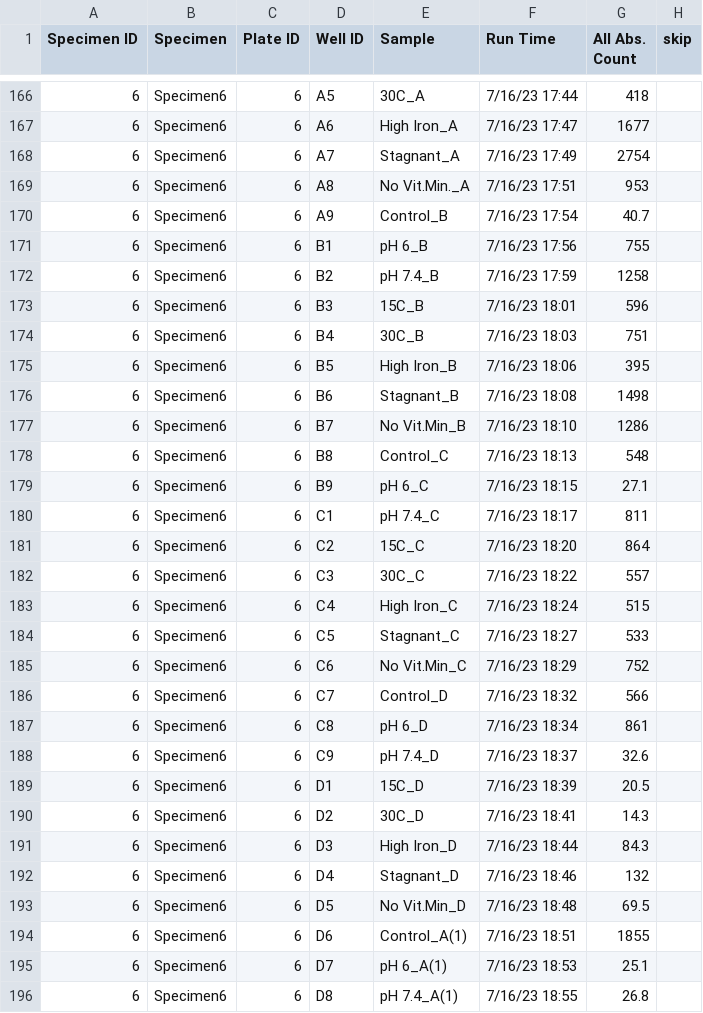
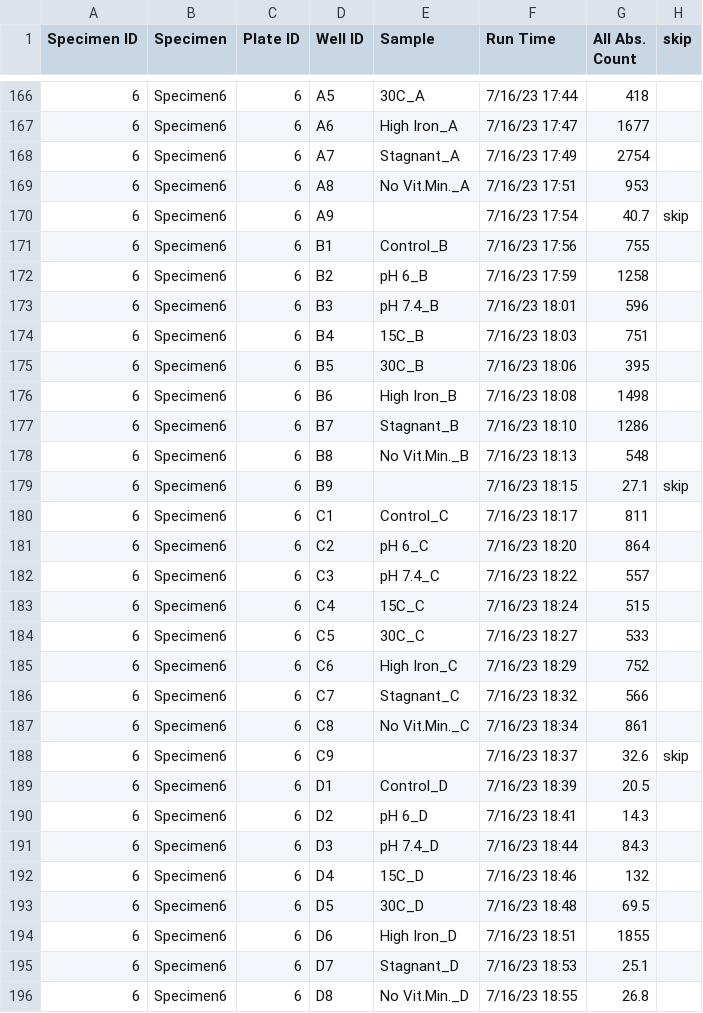
Before and after one commit to kaizadp/sfa_msc2_conditions, a CSV file: 1-data/nova_co2/CMC_novacyte_20230711.csv, drawn as a sheet; only a part is shown, gaps mark what is left out; the diff covers the shown part only.

Commit message:
fix the A9 issue: samples were labelled A9, B9, C9, D9. samples were only in wells 1-8. also added a "." to make the No Vit.Min. consistent.

```diff
--- a/1-data/nova_co2/CMC_novacyte_20230711.csv
+++ b/1-data/nova_co2/CMC_novacyte_20230711.csv
@@ -169,28 +169,28 @@
 6,Specimen6,6,A8,No Vit.Min._A,7/16/23 17:51,953,
-6,Specimen6,6,A9,Control_B,7/16/23 17:54,40.7,
-6,Specimen6,6,B1,pH 6_B,7/16/23 17:56,755,
-6,Specimen6,6,B2,pH 7.4_B,7/16/23 17:59,1258,
-6,Specimen6,6,B3,15C_B,7/16/23 18:01,596,
-6,Specimen6,6,B4,30C_B,7/16/23 18:03,751,
-6,Specimen6,6,B5,High Iron_B,7/16/23 18:06,395,
-6,Specimen6,6,B6,Stagnant_B,7/16/23 18:08,1498,
-6,Specimen6,6,B7,No Vit.Min_B,7/16/23 18:10,1286,
-6,Specimen6,6,B8,Control_C,7/16/23 18:13,548,
-6,Specimen6,6,B9,pH 6_C,7/16/23 18:15,27.1,
-6,Specimen6,6,C1,pH 7.4_C,7/16/23 18:17,811,
-6,Specimen6,6,C2,15C_C,7/16/23 18:20,864,
-6,Specimen6,6,C3,30C_C,7/16/23 18:22,557,
-6,Specimen6,6,C4,High Iron_C,7/16/23 18:24,515,
-6,Specimen6,6,C5,Stagnant_C,7/16/23 18:27,533,
-6,Specimen6,6,C6,No Vit.Min_C,7/16/23 18:29,752,
-6,Specimen6,6,C7,Control_D,7/16/23 18:32,566,
-6,Specimen6,6,C8,pH 6_D,7/16/23 18:34,861,
-6,Specimen6,6,C9,pH 7.4_D,7/16/23 18:37,32.6,
-6,Specimen6,6,D1,15C_D,7/16/23 18:39,20.5,
-6,Specimen6,6,D2,30C_D,7/16/23 18:41,14.3,
-6,Specimen6,6,D3,High Iron_D,7/16/23 18:44,84.3,
-6,Specimen6,6,D4,Stagnant_D,7/16/23 18:46,132,
-6,Specimen6,6,D5,No Vit.Min_D,7/16/23 18:48,69.5,
-6,Specimen6,6,D6,Control_A(1),7/16/23 18:51,1855,
-6,Specimen6,6,D7,pH 6_A(1),7/16/23 18:53,25.1,
-6,Specimen6,6,D8,pH 7.4_A(1),7/16/23 18:55,26.8,
+6,Specimen6,6,A9,,7/16/23 17:54,40.7,skip
+6,Specimen6,6,B1,Control_B,7/16/23 17:56,755,
+6,Specimen6,6,B2,pH 6_B,7/16/23 17:59,1258,
+6,Specimen6,6,B3,pH 7.4_B,7/16/23 18:01,596,
+6,Specimen6,6,B4,15C_B,7/16/23 18:03,751,
+6,Specimen6,6,B5,30C_B,7/16/23 18:06,395,
+6,Specimen6,6,B6,High Iron_B,7/16/23 18:08,1498,
+6,Specimen6,6,B7,Stagnant_B,7/16/23 18:10,1286,
+6,Specimen6,6,B8,No Vit.Min._B,7/16/23 18:13,548,
+6,Specimen6,6,B9,,7/16/23 18:15,27.1,skip
+6,Specimen6,6,C1,Control_C,7/16/23 18:17,811,
+6,Specimen6,6,C2,pH 6_C,7/16/23 18:20,864,
+6,Specimen6,6,C3,pH 7.4_C,7/16/23 18:22,557,
+6,Specimen6,6,C4,15C_C,7/16/23 18:24,515,
+6,Specimen6,6,C5,30C_C,7/16/23 18:27,533,
+6,Specimen6,6,C6,High Iron_C,7/16/23 18:29,752,
+6,Specimen6,6,C7,Stagnant_C,7/16/23 18:32,566,
+6,Specimen6,6,C8,No Vit.Min._C,7/16/23 18:34,861,
+6,Specimen6,6,C9,,7/16/23 18:37,32.6,skip
+6,Specimen6,6,D1,Control_D,7/16/23 18:39,20.5,
+6,Specimen6,6,D2,pH 6_D,7/16/23 18:41,14.3,
+6,Specimen6,6,D3,pH 7.4_D,7/16/23 18:44,84.3,
+6,Specimen6,6,D4,15C_D,7/16/23 18:46,132,
+6,Specimen6,6,D5,30C_D,7/16/23 18:48,69.5,
+6,Specimen6,6,D6,High Iron_D,7/16/23 18:51,1855,
+6,Specimen6,6,D7,Stagnant_D,7/16/23 18:53,25.1,
+6,Specimen6,6,D8,No Vit.Min._D,7/16/23 18:55,26.8,
```
Also changed, not shown: 23 edited cells elsewhere in this file.
